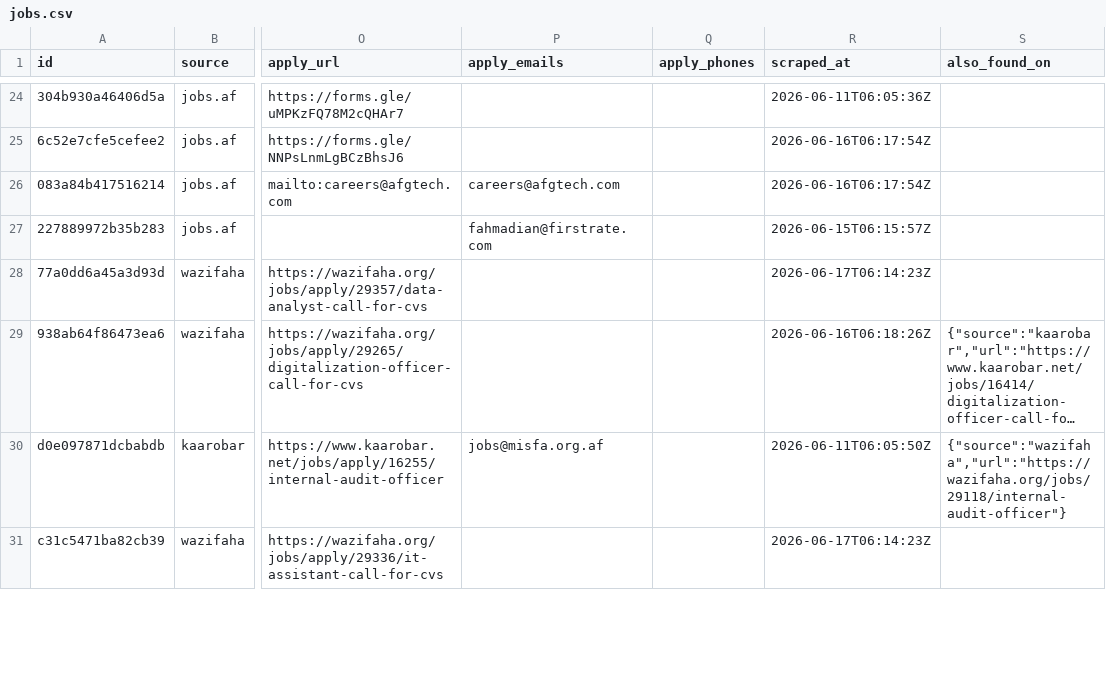
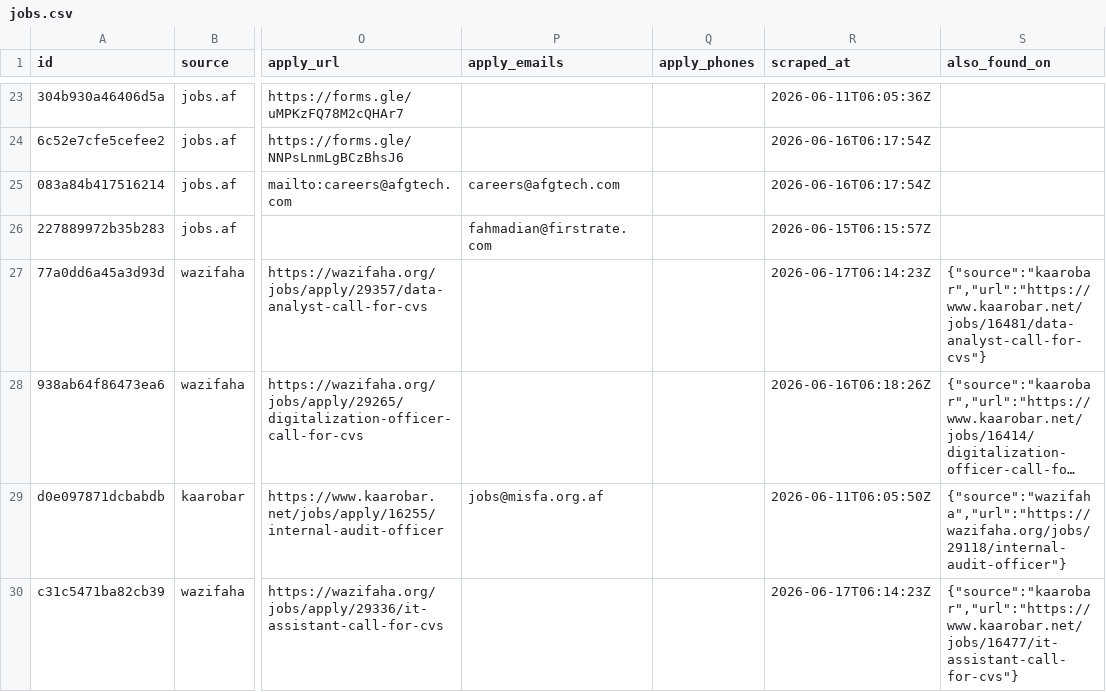
Before and after one commit to nasirkhansayyad132/jobsaf-tracker, a CSV file: data/jobs.csv, drawn as a sheet; only a part is shown, gaps mark what is left out; long unchanged cells end in …; addresses are those after the commit; the diff covers the shown part only; the diff names each change by its address in the sheet, - before the commit and + after, or states it on an @@ line.

```diff
--- a/data/jobs.csv
+++ b/data/jobs.csv
-S27 (also_found_on): (empty)
+S27 (also_found_on): {"source":"kaarobar","url":"https://www.kaarobar.net/jobs/16481/data-analyst-call-for-cvs"}
-S30 (also_found_on): (empty)
+S30 (also_found_on): {"source":"kaarobar","url":"https://www.kaarobar.net/jobs/16477/it-assistant-call-for-cvs"}
```
Also changed, not shown: 1 added row, 1 removed row and 3 edited cells elsewhere in this file, 2 other files.
